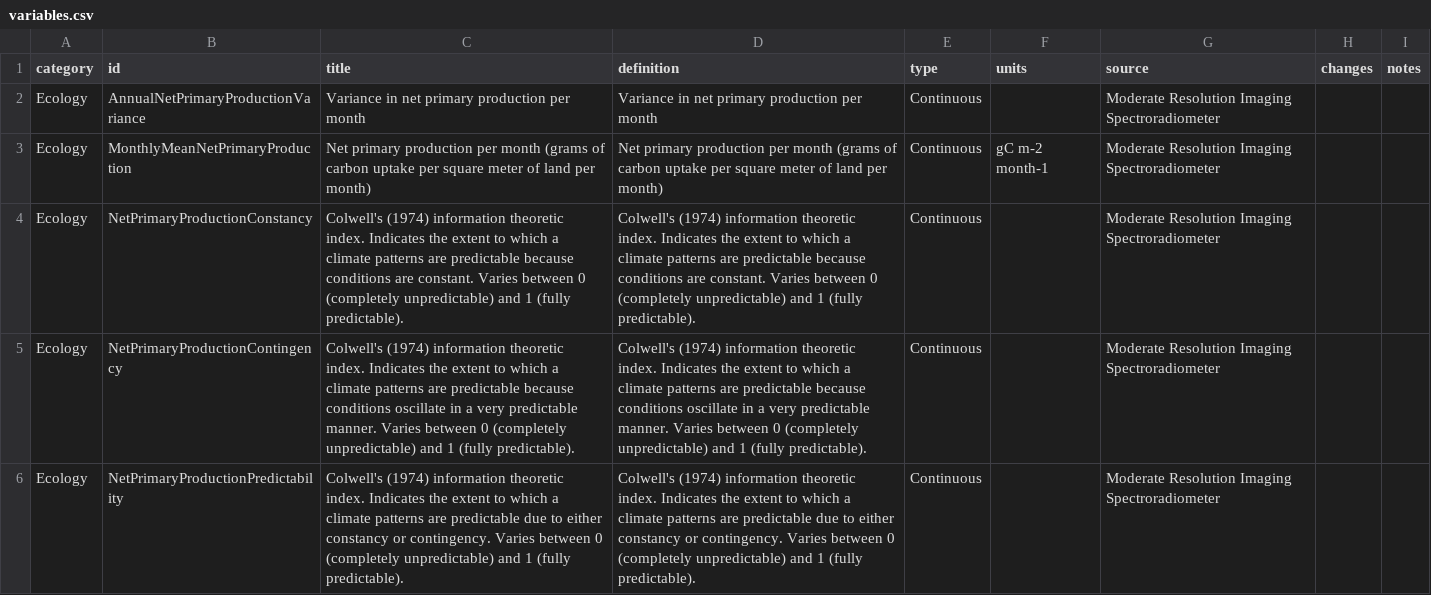
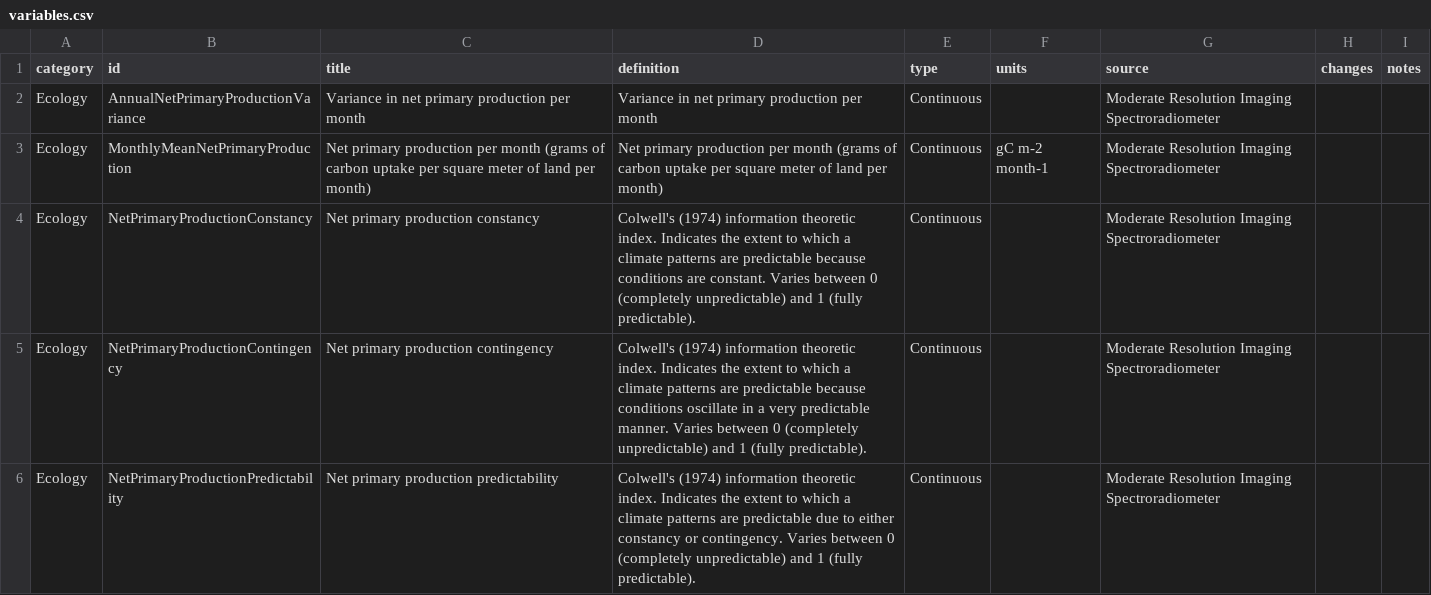
Before and after one commit to D-PLACE/dplace-data, a CSV file: datasets/MODIS/variables.csv, drawn as a sheet.

```diff
--- a/datasets/MODIS/variables.csv
+++ b/datasets/MODIS/variables.csv
@@ -3,4 +3,4 @@ Ecology,AnnualNetPrimaryProductionVariance,Variance in net primary production pe
 Ecology,MonthlyMeanNetPrimaryProduction,Net primary production per month (grams of carbon uptake per square meter of land per month),Net primary production per month (grams of carbon uptake per square meter of land per month),Continuous,gC m-2 month-1,Moderate Resolution Imaging Spectroradiometer,,
-Ecology,NetPrimaryProductionConstancy,Colwell's (1974) information theoretic index. Indicates the extent to which a climate patterns are predictable because conditions are constant. Varies between 0 (completely unpredictable) and 1 (fully predictable).,Colwell's (1974) information theoretic index. Indicates the extent to which a climate patterns are predictable because conditions are constant. Varies between 0 (completely unpredictable) and 1 (fully predictable).,Continuous,,Moderate Resolution Imaging Spectroradiometer,,
-Ecology,NetPrimaryProductionContingency,Colwell's (1974) information theoretic index. Indicates the extent to which a climate patterns are predictable because conditions oscillate in a very predictable manner.  Varies between 0 (completely unpredictable) and 1 (fully predictable).,Colwell's (1974) information theoretic index. Indicates the extent to which a climate patterns are predictable because conditions oscillate in a very predictable manner.  Varies between 0 (completely unpredictable) and 1 (fully predictable).,Continuous,,Moderate Resolution Imaging Spectroradiometer,,
-Ecology,NetPrimaryProductionPredictability,Colwell's (1974) information theoretic index. Indicates the extent to which a climate patterns are predictable due to either constancy or contingency.  Varies between 0 (completely unpredictable) and 1 (fully predictable).,Colwell's (1974) information theoretic index. Indicates the extent to which a climate patterns are predictable due to either constancy or contingency.  Varies between 0 (completely unpredictable) and 1 (fully predictable).,Continuous,,Moderate Resolution Imaging Spectroradiometer,,
+Ecology,NetPrimaryProductionConstancy,Net primary production constancy,Colwell's (1974) information theoretic index. Indicates the extent to which a climate patterns are predictable because conditions are constant. Varies between 0 (completely unpredictable) and 1 (fully predictable).,Continuous,,Moderate Resolution Imaging Spectroradiometer,,
+Ecology,NetPrimaryProductionContingency,Net primary production contingency,Colwell's (1974) information theoretic index. Indicates the extent to which a climate patterns are predictable because conditions oscillate in a very predictable manner.  Varies between 0 (completely unpredictable) and 1 (fully predictable).,Continuous,,Moderate Resolution Imaging Spectroradiometer,,
+Ecology,NetPrimaryProductionPredictability,Net primary production predictability,Colwell's (1974) information theoretic index. Indicates the extent to which a climate patterns are predictable due to either constancy or contingency.  Varies between 0 (completely unpredictable) and 1 (fully predictable).,Continuous,,Moderate Resolution Imaging Spectroradiometer,,
```
Also changed, not shown: datasets/CRUTS/variables.csv, datasets/Jenkins/variables.csv.
